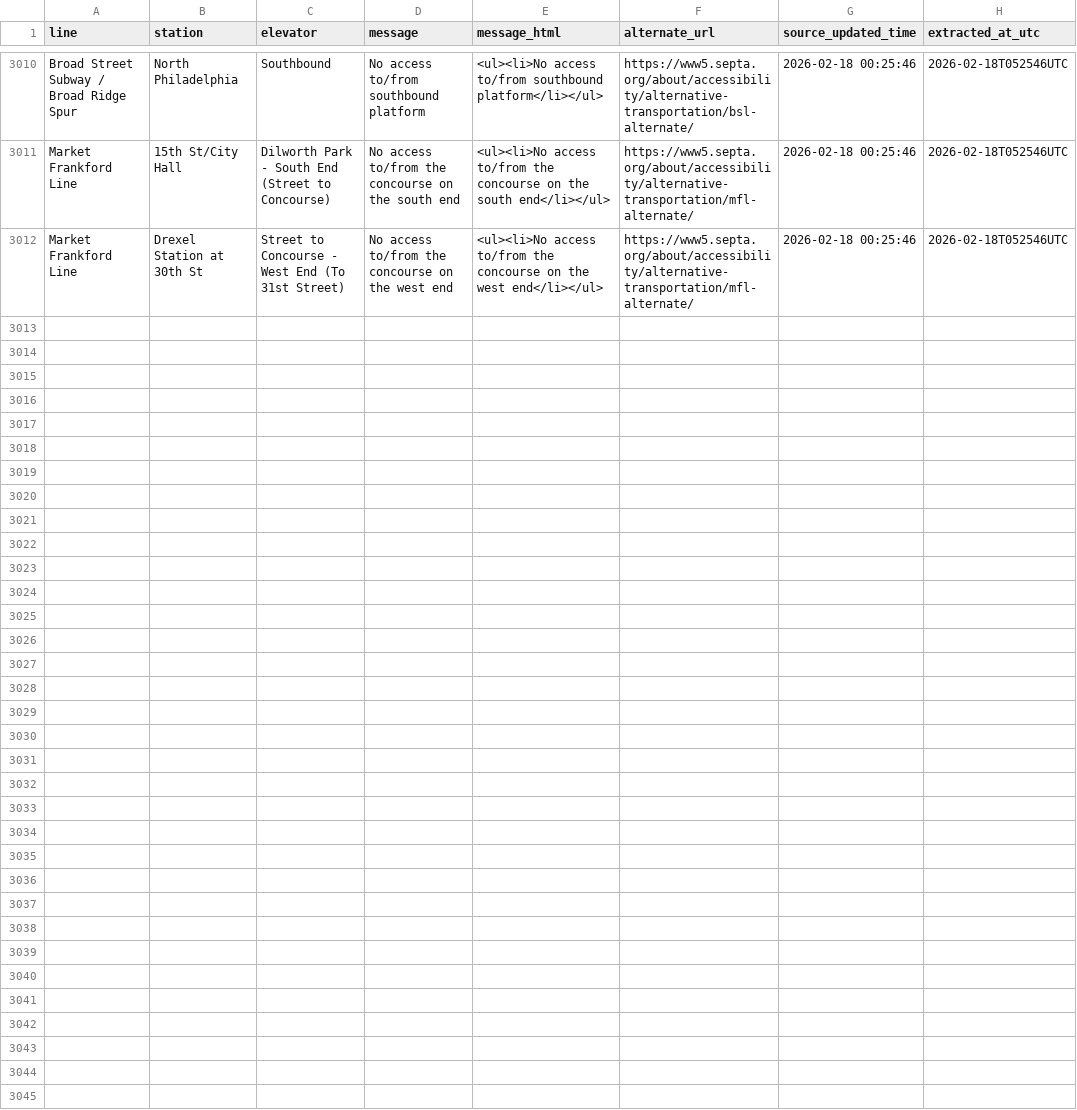
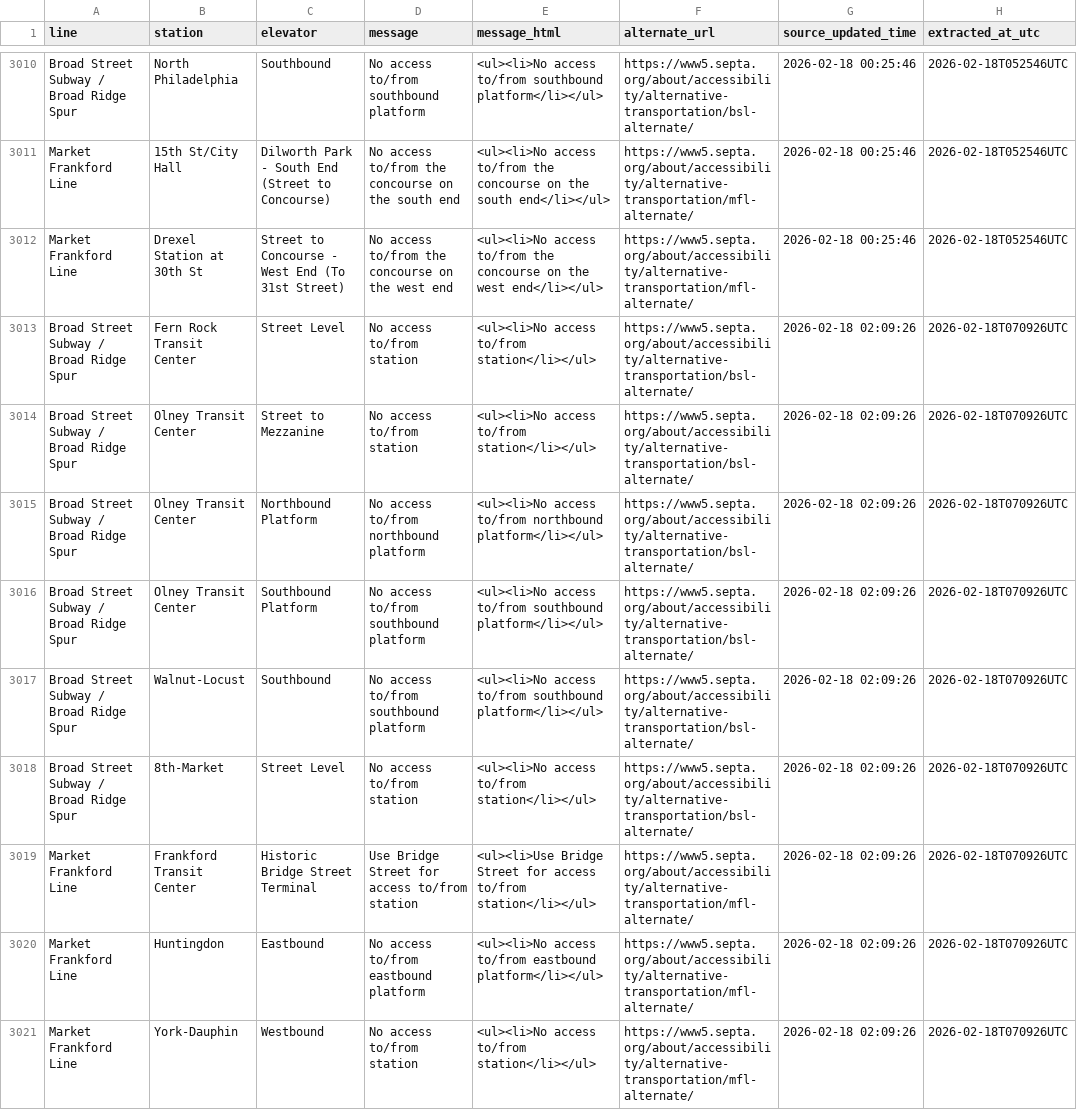
Before and after one commit to anyamemensah/data-archive, a CSV file: data/septa_elevator_outages/septa_elevator_outage_history.csv, drawn as a sheet; only a part is shown, gaps mark what is left out; the diff covers the shown part only; the diff names each change by its address in the sheet, - before the commit and + after, or states it on an @@ line.

```diff
--- a/data/septa_elevator_outages/septa_elevator_outage_history.csv
+++ b/data/septa_elevator_outages/septa_elevator_outage_history.csv
+row 3013: Broad Street Subway / Broad Ridge Spur | Fern Rock Transit Center | Street Level | No access to/from station | <ul><li>No access to/from station</li></ul> | https://www5.septa.org/about/accessibility/alternative-transportation/bsl-alternate/ | 2026-02-18 02:09:26 | 2026-02-18T070926UTC
+row 3014: Broad Street Subway / Broad Ridge Spur | Olney Transit Center | Street to Mezzanine | No access to/from station | <ul><li>No access to/from station</li></ul> | https://www5.septa.org/about/accessibility/alternative-transportation/bsl-alternate/ | 2026-02-18 02:09:26 | 2026-02-18T070926UTC
+row 3015: Broad Street Subway / Broad Ridge Spur | Olney Transit Center | Northbound Platform | No access to/from northbound platform | <ul><li>No access to/from northbound platform</li></ul> | https://www5.septa.org/about/accessibility/alternative-transportation/bsl-alternate/ | 2026-02-18 02:09:26 | 2026-02-18T070926UTC
+row 3016: Broad Street Subway / Broad Ridge Spur | Olney Transit Center | Southbound Platform | No access to/from southbound platform | <ul><li>No access to/from southbound platform</li></ul> | https://www5.septa.org/about/accessibility/alternative-transportation/bsl-alternate/ | 2026-02-18 02:09:26 | 2026-02-18T070926UTC
+row 3017: Broad Street Subway / Broad Ridge Spur | Walnut-Locust | Southbound | No access to/from southbound platform | <ul><li>No access to/from southbound platform</li></ul> | https://www5.septa.org/about/accessibility/alternative-transportation/bsl-alternate/ | 2026-02-18 02:09:26 | 2026-02-18T070926UTC
+row 3018: Broad Street Subway / Broad Ridge Spur | 8th-Market | Street Level | No access to/from station | <ul><li>No access to/from station</li></ul> | https://www5.septa.org/about/accessibility/alternative-transportation/bsl-alternate/ | 2026-02-18 02:09:26 | 2026-02-18T070926UTC
+row 3019: Market Frankford Line | Frankford Transit Center | Historic Bridge Street Terminal | Use Bridge Street for access to/from station | <ul><li>Use Bridge Street for access to/from station</li></ul> | https://www5.septa.org/about/accessibility/alternative-transportation/mfl-alternate/ | 2026-02-18 02:09:26 | 2026-02-18T070926UTC
+row 3020: Market Frankford Line | Huntingdon | Eastbound | No access to/from eastbound platform | <ul><li>No access to/from eastbound platform</li></ul> | https://www5.septa.org/about/accessibility/alternative-transportation/mfl-alternate/ | 2026-02-18 02:09:26 | 2026-02-18T070926UTC
+row 3021: Market Frankford Line | York-Dauphin | Westbound | No access to/from station | <ul><li>No access to/from station</li></ul> | https://www5.septa.org/about/accessibility/alternative-transportation/mfl-alternate/ | 2026-02-18 02:09:26 | 2026-02-18T070926UTC
```
Also changed, not shown: 8 added rows elsewhere in this file.
